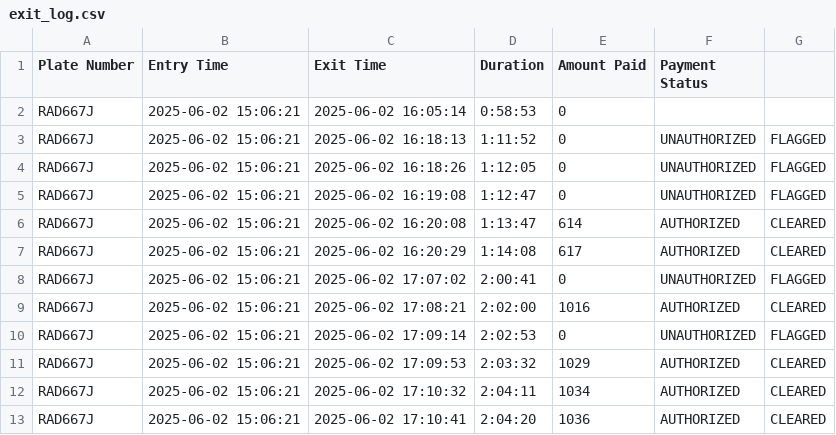
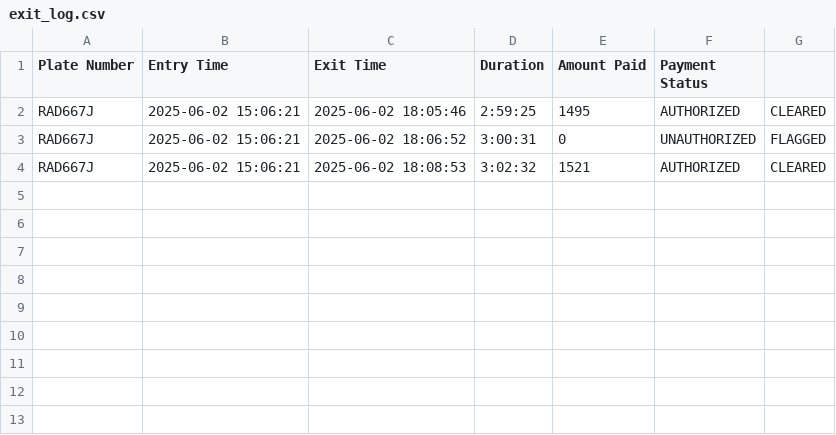
Before and after one commit to Viateur-akimana/parking-management-system, a CSV file: exit_log.csv, drawn as a sheet.

```diff
--- a/exit_log.csv
+++ b/exit_log.csv
@@ -1,13 +1,4 @@
 Plate Number,Entry Time,Exit Time,Duration,Amount Paid,Payment Status
-RAD667J,2025-06-02 15:06:21,2025-06-02 16:05:14,0:58:53,0
-RAD667J,2025-06-02 15:06:21,2025-06-02 16:18:13,1:11:52,0,UNAUTHORIZED,FLAGGED
-RAD667J,2025-06-02 15:06:21,2025-06-02 16:18:26,1:12:05,0,UNAUTHORIZED,FLAGGED
-RAD667J,2025-06-02 15:06:21,2025-06-02 16:19:08,1:12:47,0,UNAUTHORIZED,FLAGGED
-RAD667J,2025-06-02 15:06:21,2025-06-02 16:20:08,1:13:47,614,AUTHORIZED,CLEARED
-RAD667J,2025-06-02 15:06:21,2025-06-02 16:20:29,1:14:08,617,AUTHORIZED,CLEARED
-RAD667J,2025-06-02 15:06:21,2025-06-02 17:07:02,2:00:41,0,UNAUTHORIZED,FLAGGED
-RAD667J,2025-06-02 15:06:21,2025-06-02 17:08:21,2:02:00,1016,AUTHORIZED,CLEARED
-RAD667J,2025-06-02 15:06:21,2025-06-02 17:09:14,2:02:53,0,UNAUTHORIZED,FLAGGED
-RAD667J,2025-06-02 15:06:21,2025-06-02 17:09:53,2:03:32,1029,AUTHORIZED,CLEARED
-RAD667J,2025-06-02 15:06:21,2025-06-02 17:10:32,2:04:11,1034,AUTHORIZED,CLEARED
-RAD667J,2025-06-02 15:06:21,2025-06-02 17:10:41,2:04:20,1036,AUTHORIZED,CLEARED
+RAD667J,2025-06-02 15:06:21,2025-06-02 18:05:46,2:59:25,1495,AUTHORIZED,CLEARED
+RAD667J,2025-06-02 15:06:21,2025-06-02 18:06:52,3:00:31,0,UNAUTHORIZED,FLAGGED
+RAD667J,2025-06-02 15:06:21,2025-06-02 18:08:53,3:02:32,1521,AUTHORIZED,CLEARED
```
Also changed, not shown: 3 other files.
